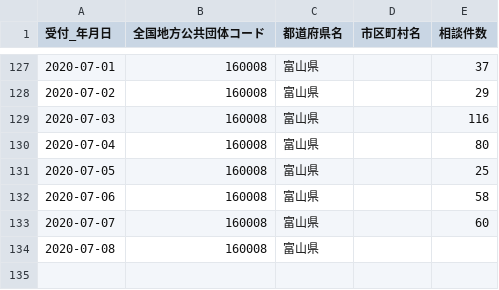
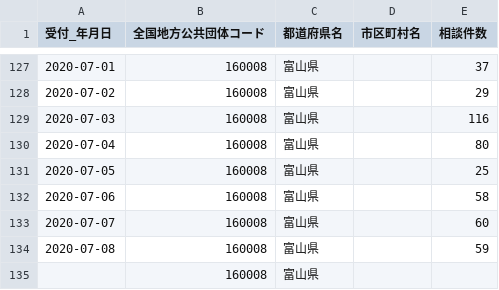
Before and after one commit to imabari/toyama-covid19, a CSV file: 160001_toyama_covid19_call_center.csv, drawn as a sheet; only a part is shown, gaps mark what is left out.

```diff
--- a/160001_toyama_covid19_call_center.csv
+++ b/160001_toyama_covid19_call_center.csv
@@ -133,2 +133,3 @@
 2020-07-07,160008,富山県,,60
-2020-07-08,160008,富山県,,
+2020-07-08,160008,富山県,,59
+,160008,富山県,,
```
Also changed, not shown: 160001_toyama_covid19_confirm_negative.csv, 160001_toyama_covid19_confirm_patients.csv, 6 other files.
